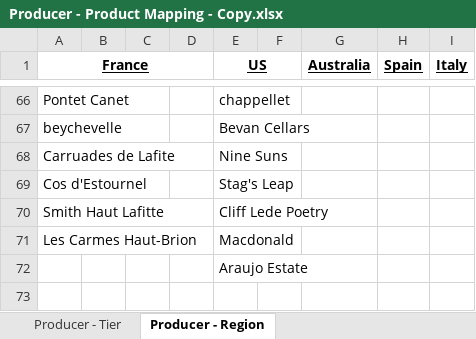
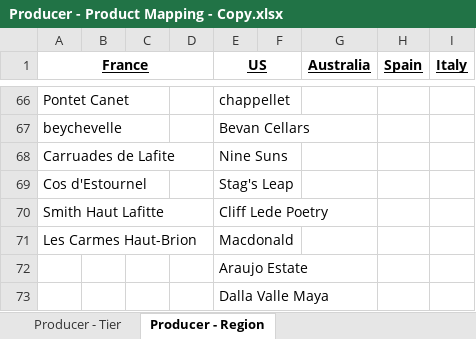
Before and after one commit to Grandcruch/email-campaign-dashboard, an Excel workbook: Producer - Product Mapping - Copy.xlsx, sheet Producer - Region, drawn as a sheet; only a part is shown, gaps mark what is left out; values as stored, in another font and other column widths than the file's, no borders; the diff names each change by its address in the sheet, - before the commit and + after, or states it on an @@ line.

```diff
--- a/Producer - Product Mapping - Copy.xlsx (sheet Producer - Region)
+++ b/Producer - Product Mapping - Copy.xlsx (sheet Producer - Region)
+row 73:  |  |  |  | Dalla Valle Maya
```
Also changed, not shown: sheet Producer - Tier, Producer - Discount Code Mapping - Copy.xlsx.
